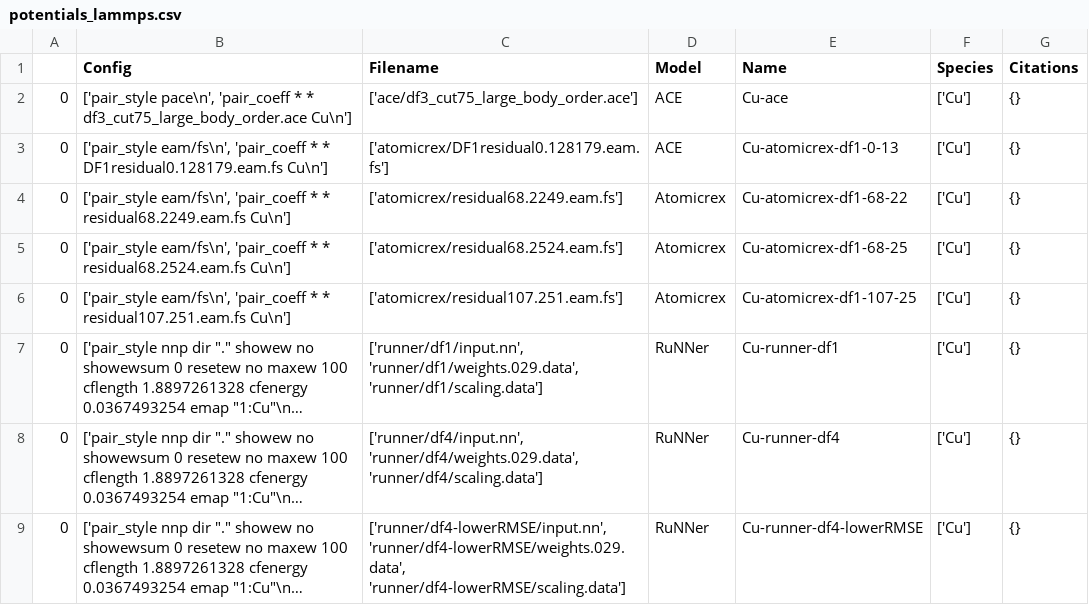
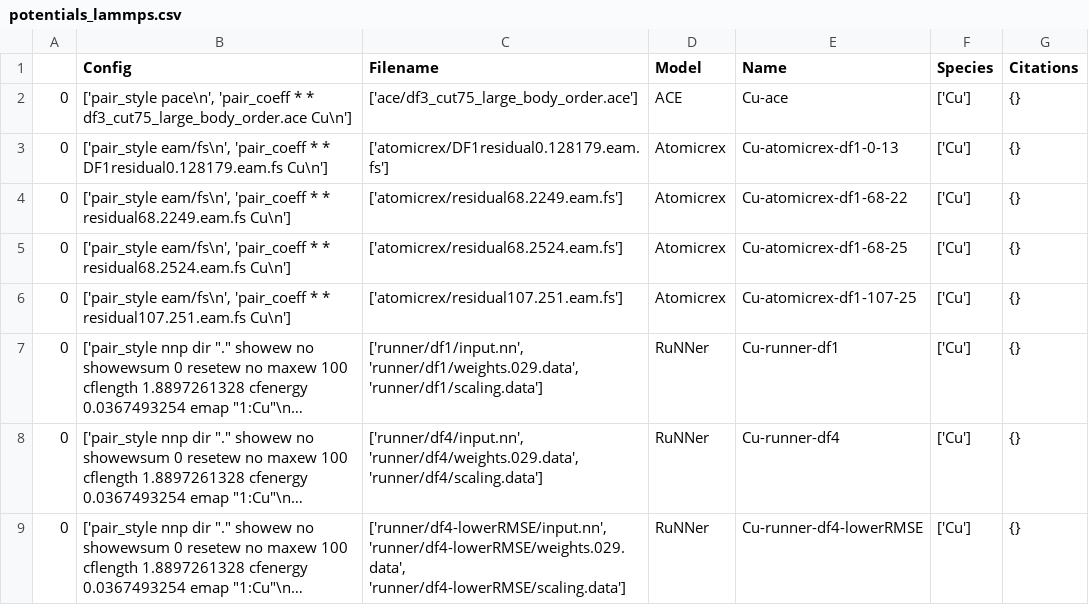
Before and after one commit to pyiron-workshop/potentials-workshop-2021, a CSV file: resources/lammps/potentials/potentials_lammps.csv, drawn as a sheet; long unchanged cells end in ….

Commit message:
Update potentials_lammps.csv

```diff
--- a/resources/lammps/potentials/potentials_lammps.csv
+++ b/resources/lammps/potentials/potentials_lammps.csv
@@ -2,3 +2,3 @@
 0,"['pair_style pace\n', 'pair_coeff * * df3_cut75_large_body_order.ace Cu\n']",['ace/df3_cut75_large_body_order.ace'],ACE,Cu-ace,['Cu'],{}
-0,"['pair_style eam/fs\n', 'pair_coeff * * DF1residual0.128179.eam.fs Cu\n']",['atomicrex/DF1residual0.128179.eam.fs'],ACE,Cu-atomicrex-df1-0-13,['Cu'],{}
+0,"['pair_style eam/fs\n', 'pair_coeff * * DF1residual0.128179.eam.fs Cu\n']",['atomicrex/DF1residual0.128179.eam.fs'],Atomicrex,Cu-atomicrex-df1-0-13,['Cu'],{}
 0,"['pair_style eam/fs\n', 'pair_coeff * * residual68.2249.eam.fs Cu\n']",['atomicrex/residual68.2249.eam.fs'],Atomicrex,Cu-atomicrex-df1-68-22,['Cu'],{}
```
